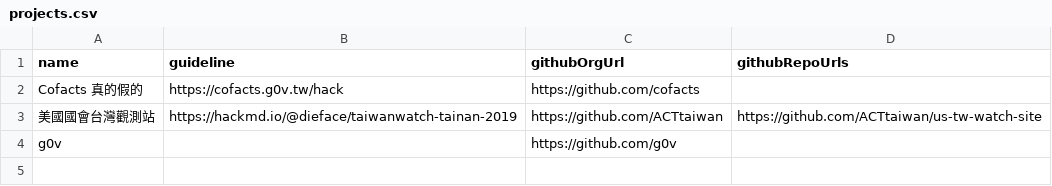
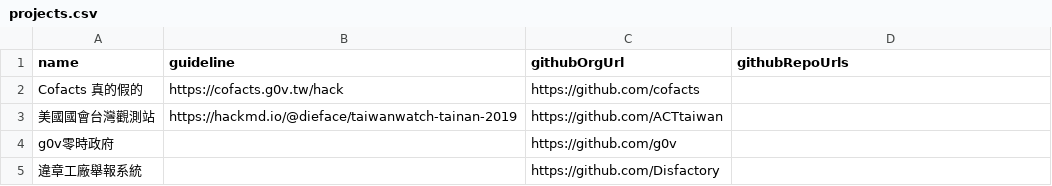
Before and after one commit to chunyenHuang/awesome-g0v-projects, a CSV file: data/projects.csv, drawn as a sheet.

```diff
--- a/data/projects.csv
+++ b/data/projects.csv
@@ -2,3 +2,4 @@ name,guideline,githubOrgUrl,githubRepoUrls
 Cofacts 真的假的,https://cofacts.g0v.tw/hack,https://github.com/cofacts,
-美國國會台灣觀測站,https://hackmd.io/@dieface/taiwanwatch-tainan-2019,https://github.com/ACTtaiwan,https://github.com/ACTtaiwan/us-tw-watch-site
-g0v,,https://github.com/g0v,
+美國國會台灣觀測站,https://hackmd.io/@dieface/taiwanwatch-tainan-2019,https://github.com/ACTtaiwan,
+g0v零時政府,,https://github.com/g0v,
+違章工廠舉報系統,,https://github.com/Disfactory,
```
Also changed, not shown: 12 other files.
